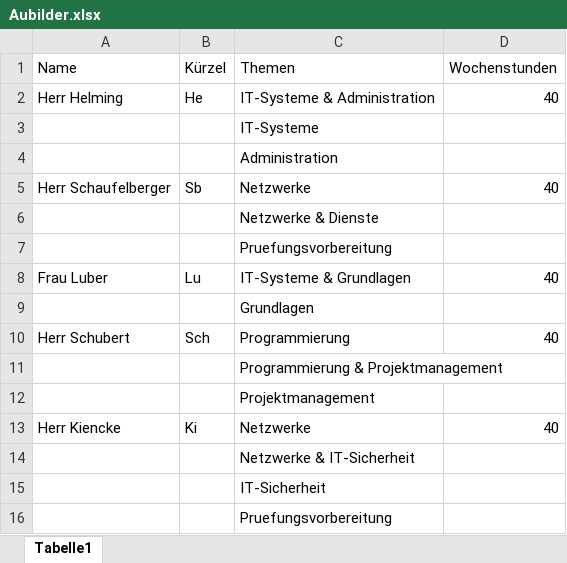
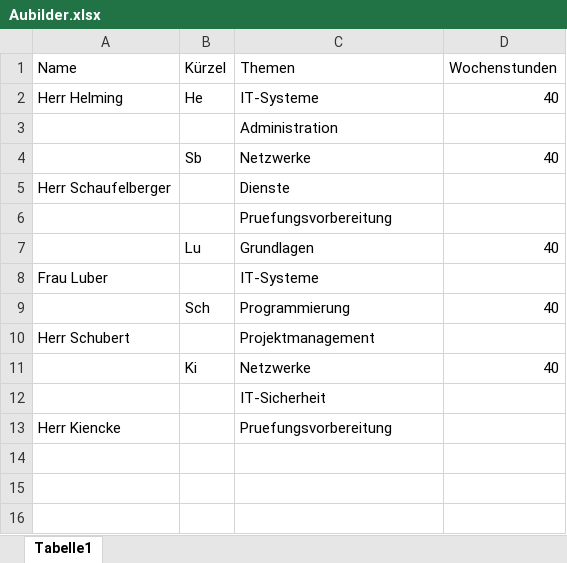
Before and after one commit to Alex5X5/EinsatzPlanung, an Excel workbook: EinsatzPlanung/Assets/Excel/Aubilder.xlsx, sheet Tabelle1, drawn as a sheet; values as stored, in another font and other column widths than the file's, no borders; removed rows and columns are numbered as before the commit, all else as after; the diff names each change by its address in the sheet, - before the commit and + after, or states it on an @@ line.

```diff
--- a/EinsatzPlanung/Assets/Excel/Aubilder.xlsx (sheet Tabelle1)
+++ b/EinsatzPlanung/Assets/Excel/Aubilder.xlsx (sheet Tabelle1)
-C2 (Themen): IT-Systeme & Administration
+C2 (Themen): IT-Systeme
-row 3:  |  | IT-Systeme
-A4 (Name): Herr Schaufelberger
+A4 (Name): (empty)
-row 6:  |  | Netzwerke & Dienste
+row 5: Herr Schaufelberger |  | Dienste
-A7 (Name): Frau Luber
+A7 (Name): (empty)
-C7 (Themen): IT-Systeme & Grundlagen
+C7 (Themen): Grundlagen
-row 9:  |  | Grundlagen
+row 8: Frau Luber |  | IT-Systeme
-A9 (Name): Herr Schubert
+A9 (Name): (empty)
-row 11:  |  | Programmierung & Projektmanagement
-A10 (Name): (empty)
+A10 (Name): Herr Schubert
-A11 (Name): Herr Kiencke
+A11 (Name): (empty)
-row 14:  |  | Netzwerke & IT-Sicherheit
-A13 (Name): (empty)
+A13 (Name): Herr Kiencke
```
Also changed, not shown: EinsatzPlanung/Assets/Excel/Lehrjahre.xlsx, 24 other files.
